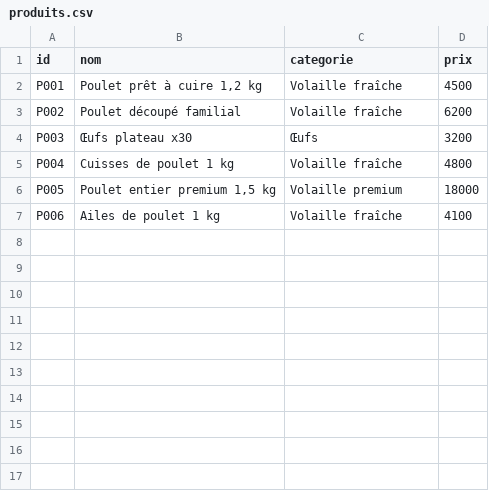
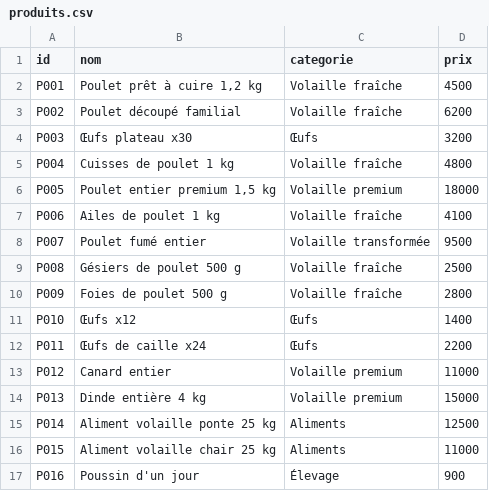
Before and after one commit to Stane316/daba-pulse, a CSV file: data/sample/produits.csv, drawn as a sheet; the diff names each change by its address in the sheet, - before the commit and + after, or states it on an @@ line.

Commit message:
INCRÉMENT B (audit §G) — Dataset SQLite 6721 lignes + Risk Engine pure

```diff
--- a/data/sample/produits.csv
+++ b/data/sample/produits.csv
+row 8: P007 | Poulet fumé entier | Volaille transformée | 9500
+row 9: P008 | Gésiers de poulet 500 g | Volaille fraîche | 2500
+row 10: P009 | Foies de poulet 500 g | Volaille fraîche | 2800
+row 11: P010 | Œufs x12 | Œufs | 1400
+row 12: P011 | Œufs de caille x24 | Œufs | 2200
+row 13: P012 | Canard entier | Volaille premium | 11000
+row 14: P013 | Dinde entière 4 kg | Volaille premium | 15000
+row 15: P014 | Aliment volaille ponte 25 kg | Aliments | 12500
+row 16: P015 | Aliment volaille chair 25 kg | Aliments | 11000
+row 17: P016 | Poussin d'un jour | Élevage | 900
```
Also changed, not shown: 13 other files.
